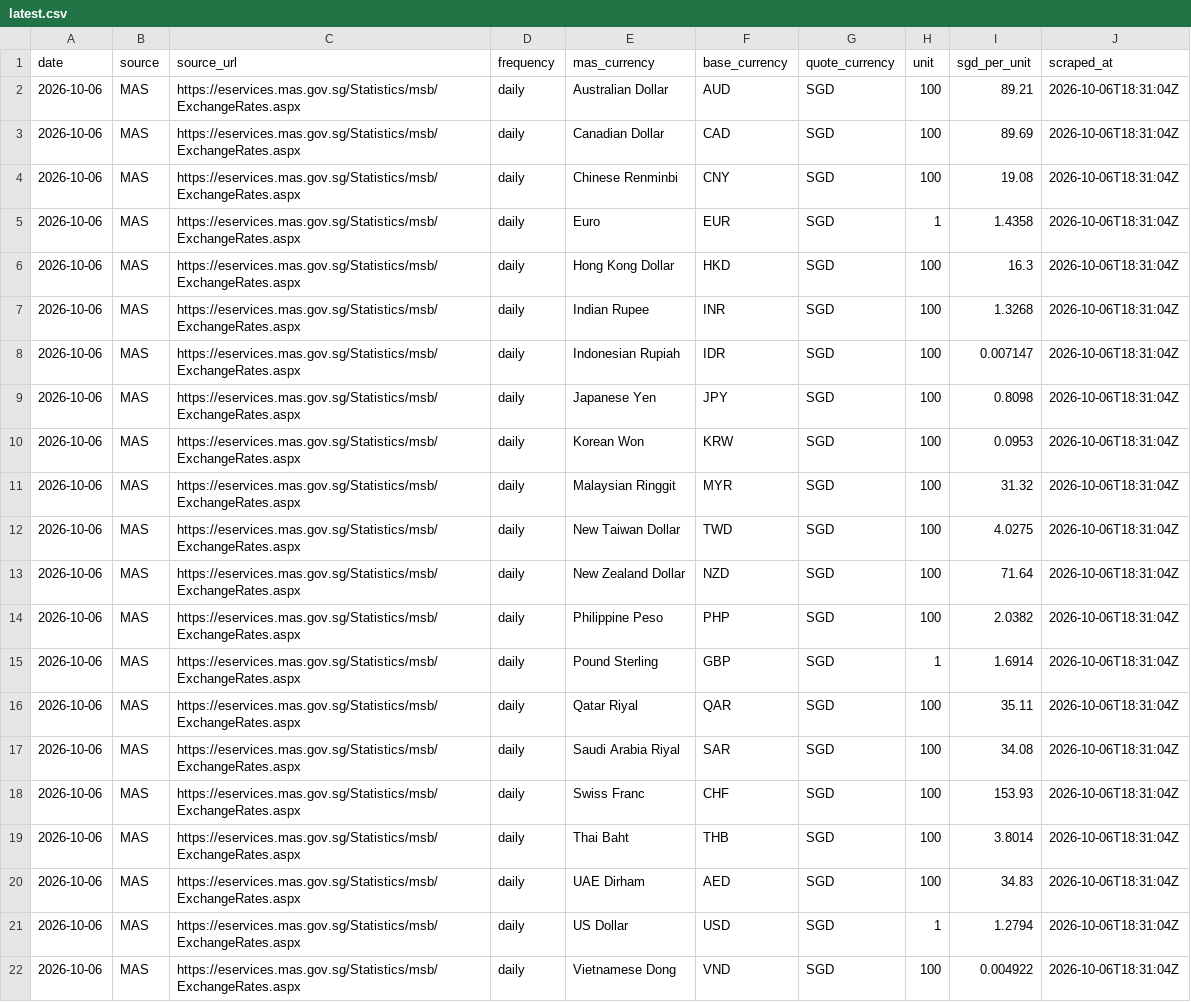
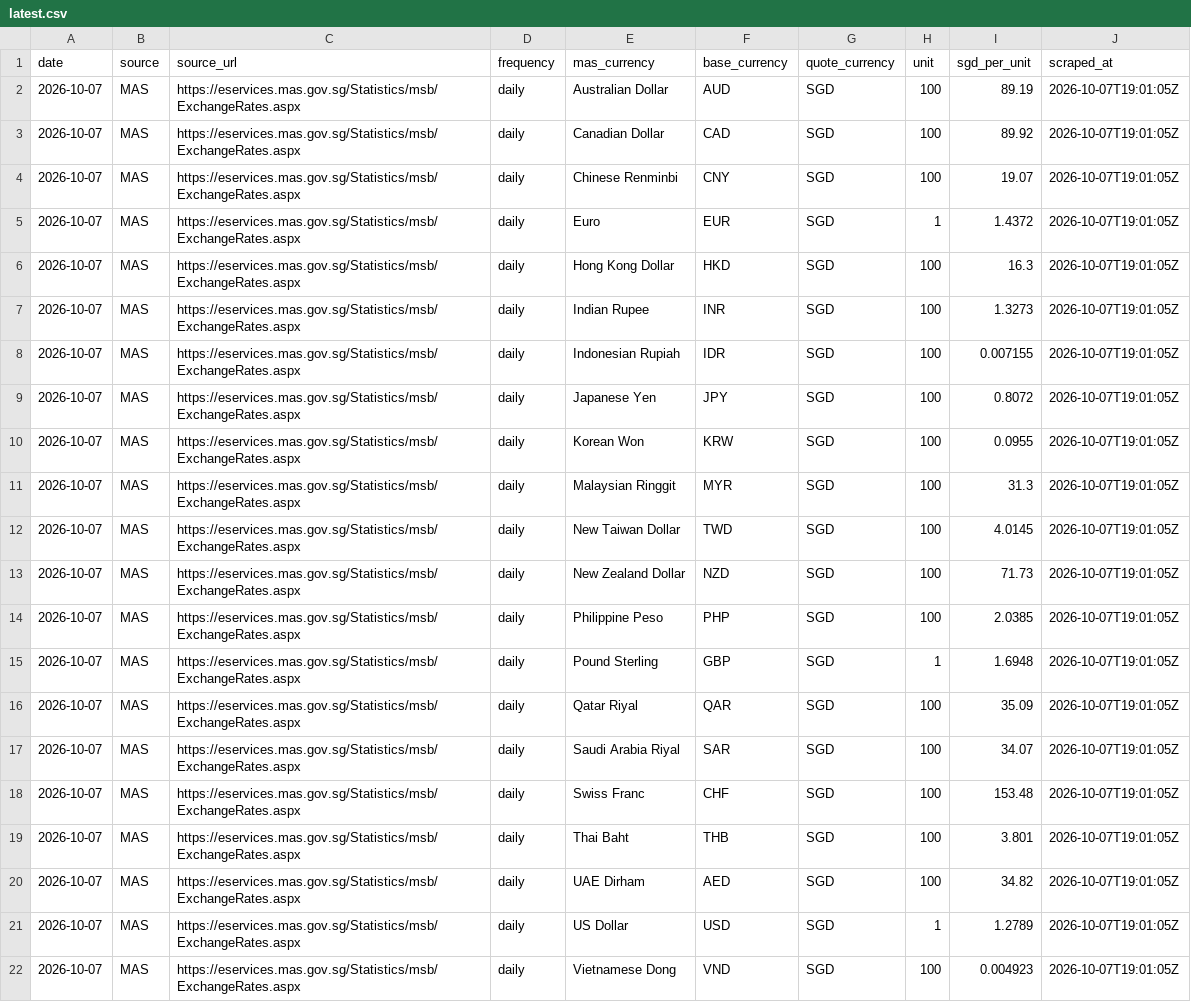
Before and after one commit to binoybhanujan/fx-margin-scraper, a CSV file: data/market/latest.csv, drawn as a sheet; the diff names each change by its address in the sheet, - before the commit and + after, or states it on an @@ line.

```diff
--- a/data/market/latest.csv
+++ b/data/market/latest.csv
-A2:A22 (date): 2026-10-06
+A2:A22 (date): 2026-10-07
-I2 (sgd_per_unit): 89.21
+I2 (sgd_per_unit): 89.19
-J2:J22 (scraped_at): 2026-10-06T18:31:04Z
+J2:J22 (scraped_at): 2026-10-07T19:01:05Z
-I3 (sgd_per_unit): 89.69
+I3 (sgd_per_unit): 89.92
-I4 (sgd_per_unit): 19.08
+I4 (sgd_per_unit): 19.07
-I5 (sgd_per_unit): 1.4358
+I5 (sgd_per_unit): 1.4372
-I7 (sgd_per_unit): 1.3268
+I7 (sgd_per_unit): 1.3273
-I8 (sgd_per_unit): 0.007147
+I8 (sgd_per_unit): 0.007155
-I9 (sgd_per_unit): 0.8098
+I9 (sgd_per_unit): 0.8072
-I10 (sgd_per_unit): 0.0953
+I10 (sgd_per_unit): 0.0955
-I11 (sgd_per_unit): 31.32
+I11 (sgd_per_unit): 31.3
-I12 (sgd_per_unit): 4.0275
+I12 (sgd_per_unit): 4.0145
-I13 (sgd_per_unit): 71.64
+I13 (sgd_per_unit): 71.73
-I14 (sgd_per_unit): 2.0382
+I14 (sgd_per_unit): 2.0385
-I15 (sgd_per_unit): 1.6914
+I15 (sgd_per_unit): 1.6948
-I16 (sgd_per_unit): 35.11
+I16 (sgd_per_unit): 35.09
-I17 (sgd_per_unit): 34.08
+I17 (sgd_per_unit): 34.07
-I18 (sgd_per_unit): 153.93
+I18 (sgd_per_unit): 153.48
-I19 (sgd_per_unit): 3.8014
+I19 (sgd_per_unit): 3.801
-I20 (sgd_per_unit): 34.83
+I20 (sgd_per_unit): 34.82
-I21 (sgd_per_unit): 1.2794
+I21 (sgd_per_unit): 1.2789
-I22 (sgd_per_unit): 0.004922
+I22 (sgd_per_unit): 0.004923
```
Also changed, not shown: data/market/2026-08-20.csv, data/market/2026-08-21.csv, 36 other files.
